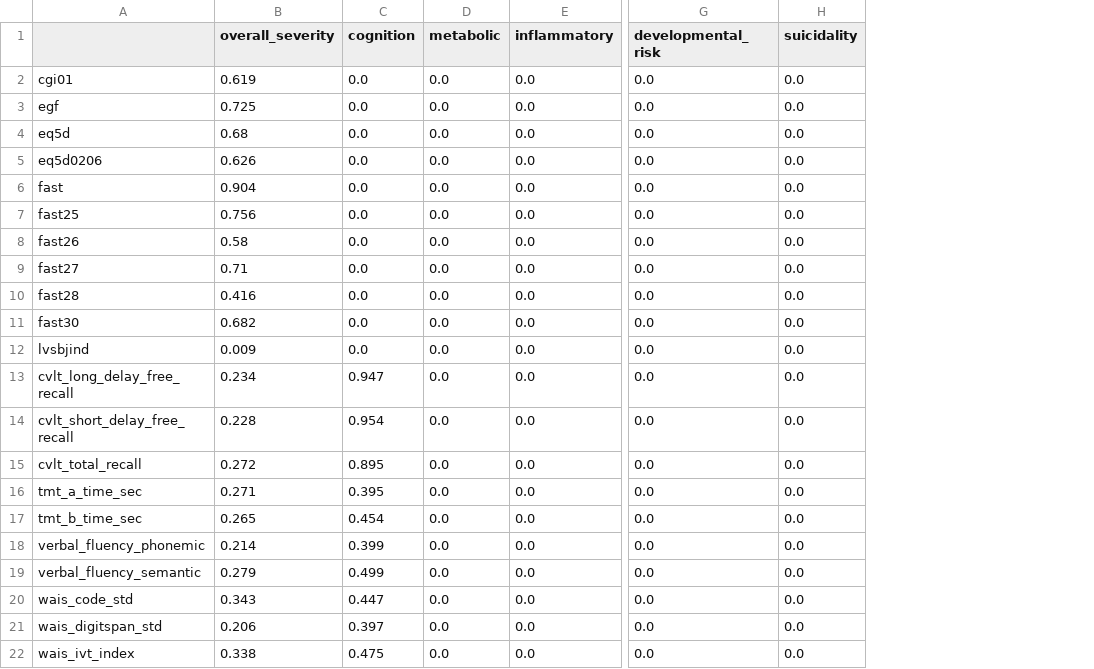
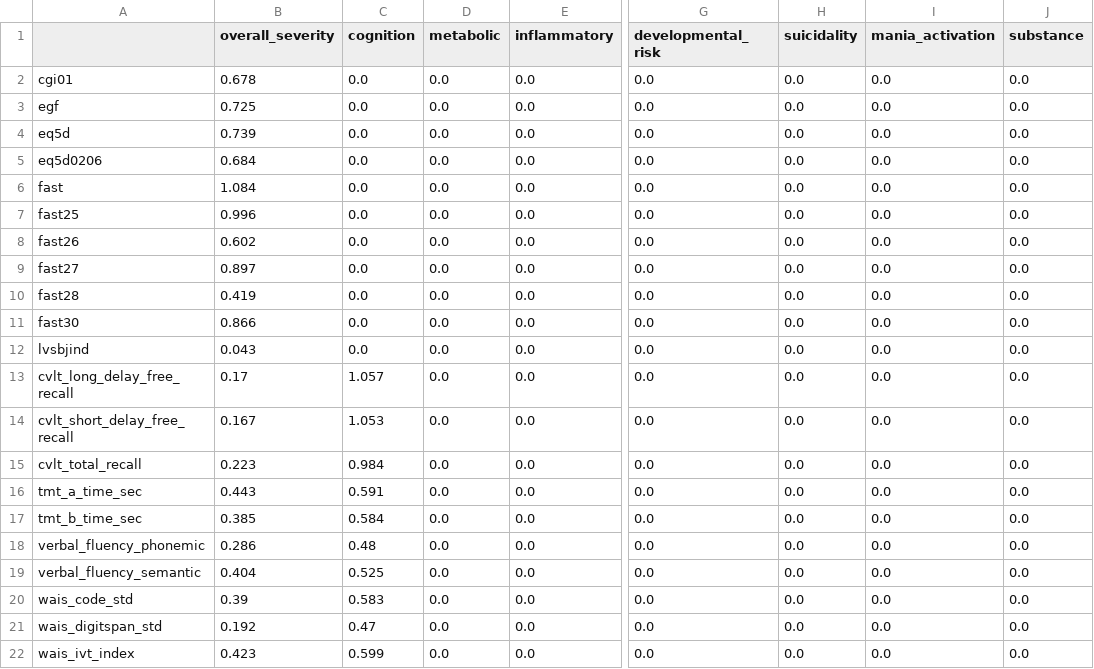
Before and after one commit to AndriiKulakovskyi/face-trans-diagnostic-phenotypes, a CSV file: docs/figures/empirical_atlas.csv, drawn as a sheet; only a part is shown, gaps mark what is left out; the diff covers the shown part only; the diff names each change by its address in the sheet, - before the commit and + after, or states it on an @@ line.

```diff
--- a/docs/figures/empirical_atlas.csv
+++ b/docs/figures/empirical_atlas.csv
+column I (mania_activation), rows 2-22: all 0.0
+column J (substance), rows 2-22: all 0.0
-B2 (overall_severity): 0.619
+B2 (overall_severity): 0.678
-B4 (overall_severity): 0.68
+B4 (overall_severity): 0.739
-B5 (overall_severity): 0.626
+B5 (overall_severity): 0.684
-B6 (overall_severity): 0.904
+B6 (overall_severity): 1.084
-B7 (overall_severity): 0.756
+B7 (overall_severity): 0.996
-B8 (overall_severity): 0.58
+B8 (overall_severity): 0.602
-B9 (overall_severity): 0.71
+B9 (overall_severity): 0.897
-B10 (overall_severity): 0.416
+B10 (overall_severity): 0.419
-B11 (overall_severity): 0.682
+B11 (overall_severity): 0.866
-B12 (overall_severity): 0.009
+B12 (overall_severity): 0.043
-B13 (overall_severity): 0.234
+B13 (overall_severity): 0.17
-C13 (cognition): 0.947
+C13 (cognition): 1.057
-B14 (overall_severity): 0.228
+B14 (overall_severity): 0.167
-C14 (cognition): 0.954
+C14 (cognition): 1.053
-B15 (overall_severity): 0.272
+B15 (overall_severity): 0.223
-C15 (cognition): 0.895
+C15 (cognition): 0.984
-B16 (overall_severity): 0.271
+B16 (overall_severity): 0.443
-C16 (cognition): 0.395
+C16 (cognition): 0.591
-B17 (overall_severity): 0.265
+B17 (overall_severity): 0.385
-C17 (cognition): 0.454
+C17 (cognition): 0.584
-B18 (overall_severity): 0.214
+B18 (overall_severity): 0.286
-C18 (cognition): 0.399
+C18 (cognition): 0.48
-B19 (overall_severity): 0.279
+B19 (overall_severity): 0.404
-C19 (cognition): 0.499
+C19 (cognition): 0.525
-B20 (overall_severity): 0.343
+B20 (overall_severity): 0.39
-C20 (cognition): 0.447
+C20 (cognition): 0.583
-B21 (overall_severity): 0.206
+B21 (overall_severity): 0.192
-C21 (cognition): 0.397
+C21 (cognition): 0.47
-B22 (overall_severity): 0.338
+B22 (overall_severity): 0.423
-C22 (cognition): 0.475
+C22 (cognition): 0.599
```
Also changed, not shown: 3 added rows and 118 edited cells elsewhere in this file, 11 other files.
